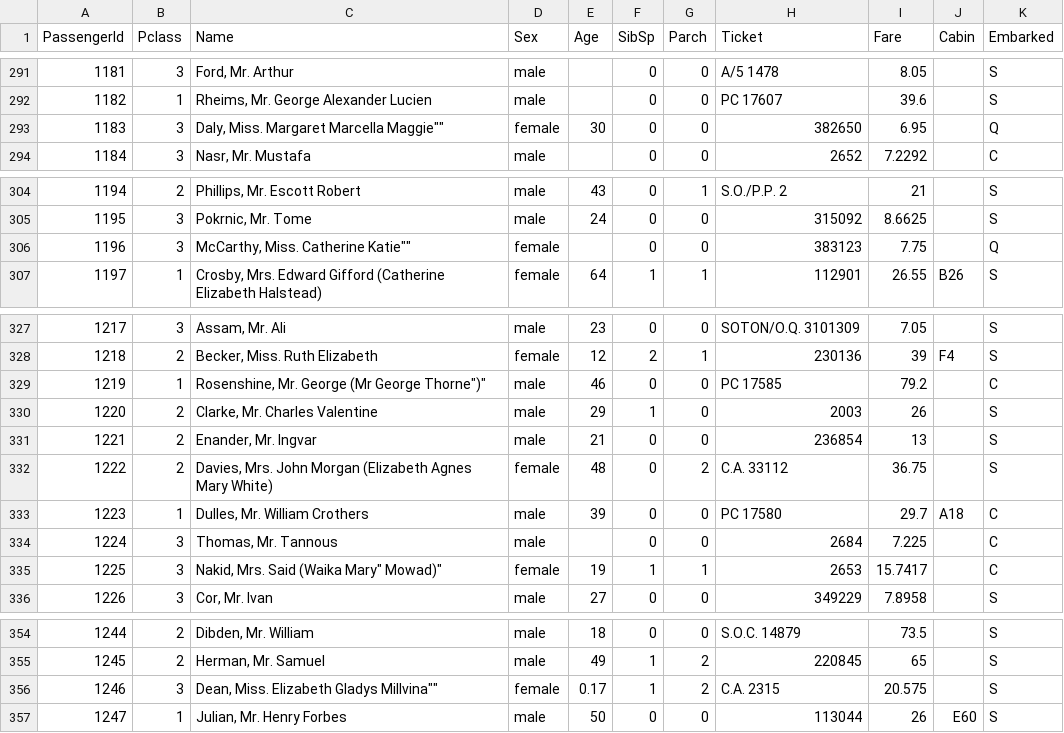
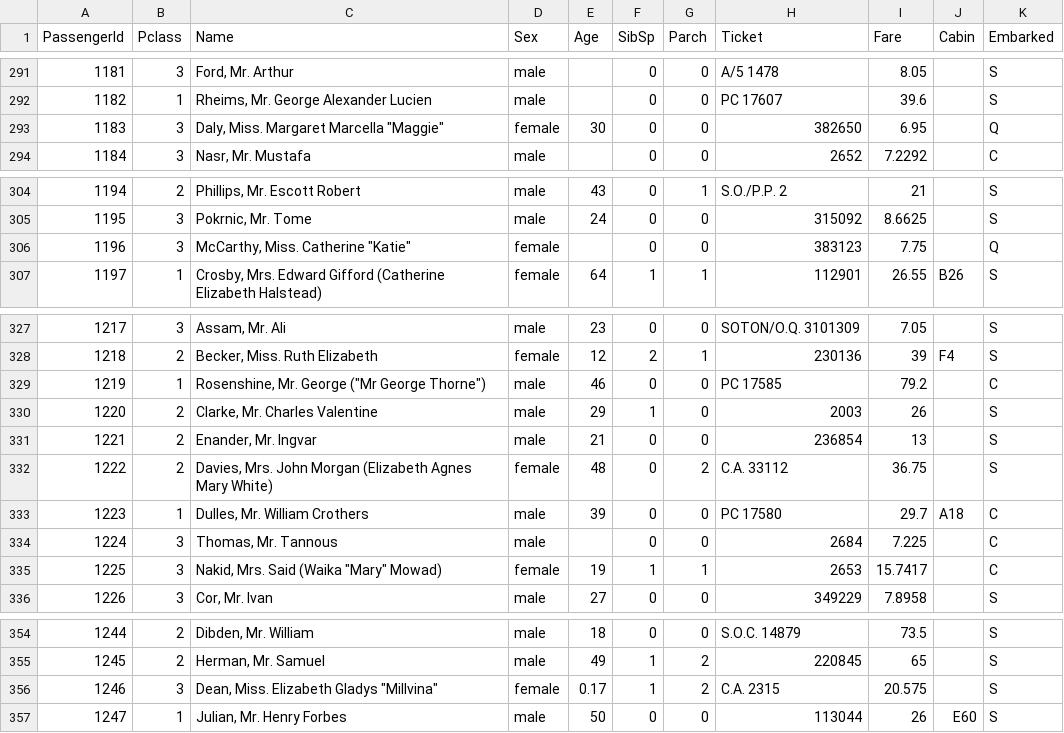
Before and after one commit to markbentivegna/Data_Analysis_Playground, a CSV file: TitanicSurvivalPredictions/data/test.csv, drawn as a sheet; only a part is shown, gaps mark what is left out; the diff covers the shown part only.

```diff
--- a/TitanicSurvivalPredictions/data/test.csv
+++ b/TitanicSurvivalPredictions/data/test.csv
@@ -292,3 +292,3 @@ PassengerId,Pclass,Name,Sex,Age,SibSp,Parch,Ticket,Fare,Cabin,Embarked
 1182,1,"Rheims, Mr. George Alexander Lucien",male,,0,0,PC 17607,39.6,,S
-1183,3,"Daly, Miss. Margaret Marcella Maggie""""",female,30,0,0,382650,6.95,,Q
+1183,3,"Daly, Miss. Margaret Marcella ""Maggie""",female,30,0,0,382650,6.95,,Q
 1184,3,"Nasr, Mr. Mustafa",male,,0,0,2652,7.2292,,C
@@ -305,3 +305,3 @@ PassengerId,Pclass,Name,Sex,Age,SibSp,Parch,Ticket,Fare,Cabin,Embarked
 1195,3,"Pokrnic, Mr. Tome",male,24,0,0,315092,8.6625,,S
-1196,3,"McCarthy, Miss. Catherine Katie""""",female,,0,0,383123,7.75,,Q
+1196,3,"McCarthy, Miss. Catherine ""Katie""",female,,0,0,383123,7.75,,Q
 1197,1,"Crosby, Mrs. Edward Gifford (Catherine Elizabeth Halstead)",female,64,1,1,112901,26.55,B26,S
@@ -328,3 +328,3 @@ PassengerId,Pclass,Name,Sex,Age,SibSp,Parch,Ticket,Fare,Cabin,Embarked
 1218,2,"Becker, Miss. Ruth Elizabeth",female,12,2,1,230136,39,F4,S
-1219,1,"Rosenshine, Mr. George (Mr George Thorne"")""",male,46,0,0,PC 17585,79.2,,C
+1219,1,"Rosenshine, Mr. George (""Mr George Thorne"")",male,46,0,0,PC 17585,79.2,,C
 1220,2,"Clarke, Mr. Charles Valentine",male,29,1,0,2003,26,,S
@@ -334,3 +334,3 @@ PassengerId,Pclass,Name,Sex,Age,SibSp,Parch,Ticket,Fare,Cabin,Embarked
 1224,3,"Thomas, Mr. Tannous",male,,0,0,2684,7.225,,C
-1225,3,"Nakid, Mrs. Said (Waika Mary"" Mowad)""",female,19,1,1,2653,15.7417,,C
+1225,3,"Nakid, Mrs. Said (Waika ""Mary"" Mowad)",female,19,1,1,2653,15.7417,,C
 1226,3,"Cor, Mr. Ivan",male,27,0,0,349229,7.8958,,S
@@ -355,3 +355,3 @@ PassengerId,Pclass,Name,Sex,Age,SibSp,Parch,Ticket,Fare,Cabin,Embarked
 1245,2,"Herman, Mr. Samuel",male,49,1,2,220845,65,,S
-1246,3,"Dean, Miss. Elizabeth Gladys Millvina""""",female,0.17,1,2,C.A. 2315,20.575,,S
+1246,3,"Dean, Miss. Elizabeth Gladys ""Millvina""",female,0.17,1,2,C.A. 2315,20.575,,S
 1247,1,"Julian, Mr. Henry Forbes",male,50,0,0,113044,26,E60,S
```
Also changed, not shown: 17 edited cells elsewhere in this file, 23 other files.
